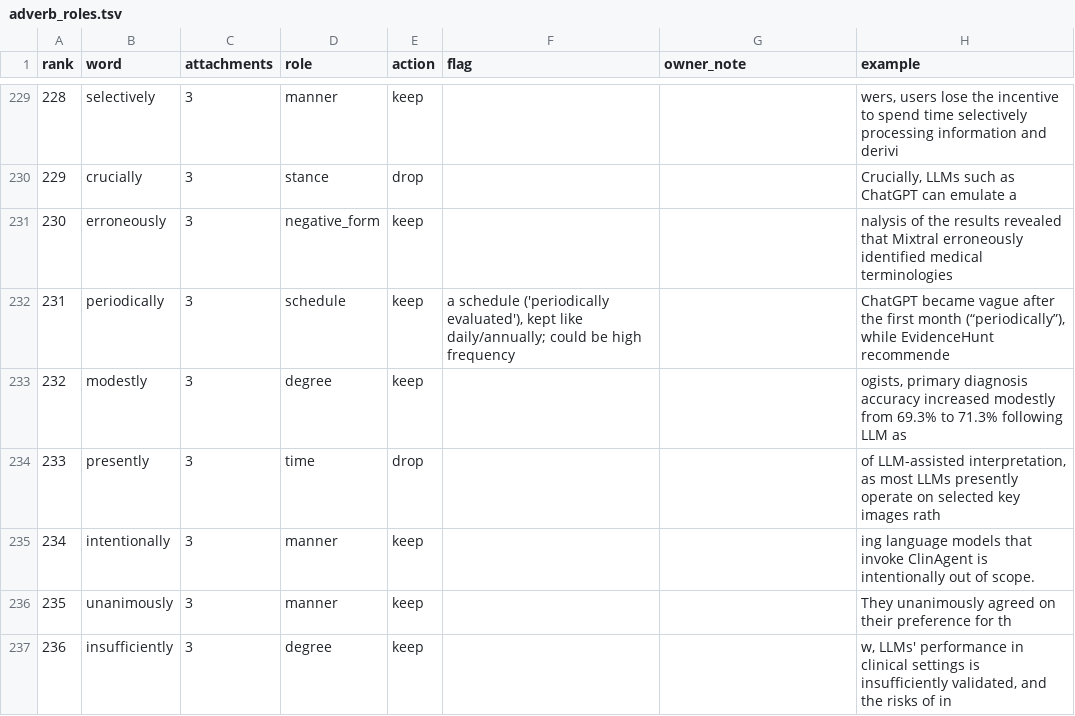
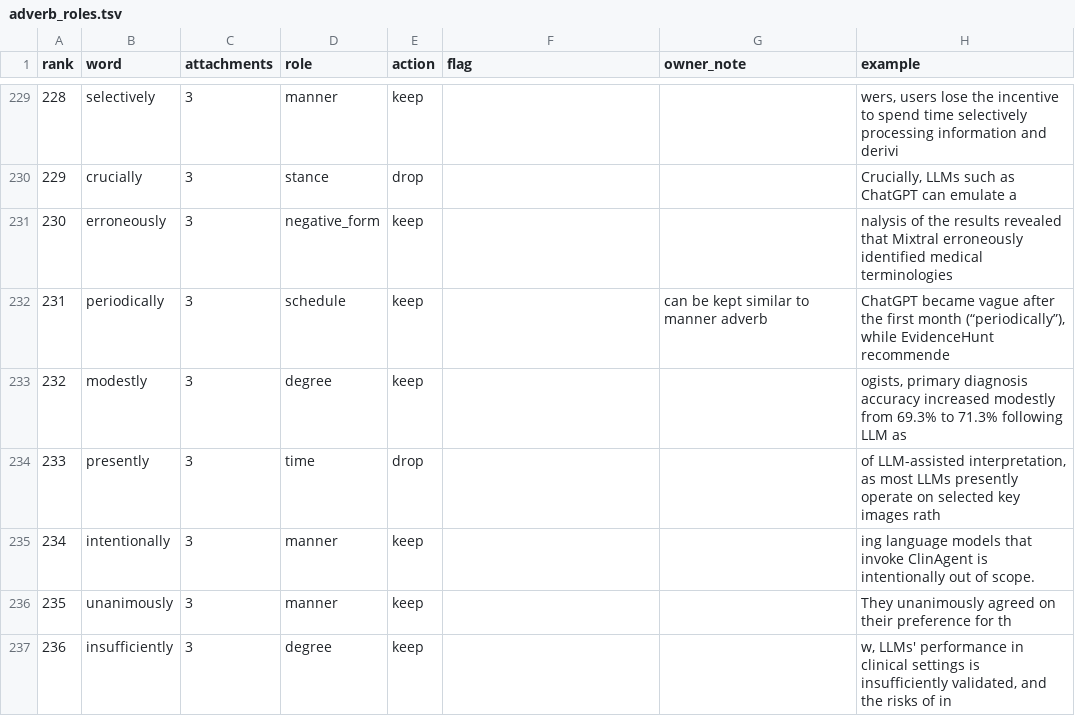
Before and after one commit to danieliormark/PhD_CNMF, a TSV file: fullscale_pipeline/g3_word_lists/adverb_roles.tsv, drawn as a sheet; only a part is shown, gaps mark what is left out; the diff covers the shown part only.

```diff
--- a/fullscale_pipeline/g3_word_lists/adverb_roles.tsv
+++ b/fullscale_pipeline/g3_word_lists/adverb_roles.tsv
@@ -231,3 +231,3 @@ rank	word	attachments	role	action	flag	owner_note	example
 230	erroneously	3	negative_form	keep			nalysis of the results revealed that Mixtral erroneously identified medical terminologies
-231	periodically	3	schedule	keep	a schedule ('periodically evaluated'), kept like daily/annually; could be high frequency		ChatGPT became vague after the first month (“periodically”), while EvidenceHunt recommende
+231	periodically	3	schedule	keep		can be kept similar to manner adverb	ChatGPT became vague after the first month (“periodically”), while EvidenceHunt recommende
 232	modestly	3	degree	keep			ogists, primary diagnosis accuracy increased modestly from 69.3% to 71.3% following LLM as
```
Also changed, not shown: 15 edited cells elsewhere in this file, 2 other files.
